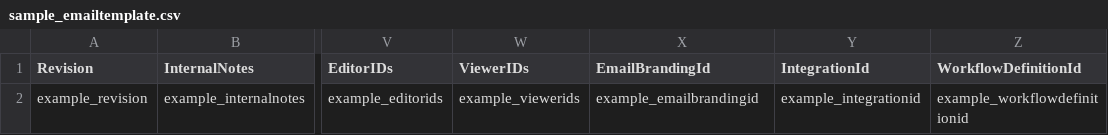
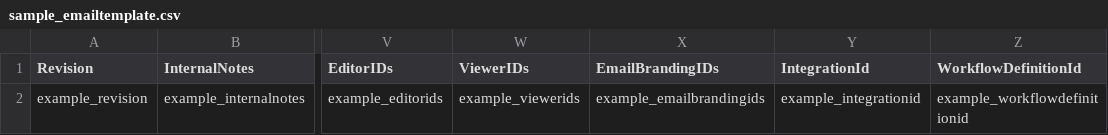
Before and after one commit to theopenlane/core, a CSV file: internal/httpserve/handlers/csv/sample_emailtemplate.csv, drawn as a sheet; only a part is shown, gaps mark what is left out; the diff names each change by its address in the sheet, - before the commit and + after, or states it on an @@ line.

Commit message:
allow same branding on many templates, add tests
Signed-off-by: Sarah Funkhouser <147884153+golanglemonade@users.noreply.github.com>

```diff
--- a/internal/httpserve/handlers/csv/sample_emailtemplate.csv
+++ b/internal/httpserve/handlers/csv/sample_emailtemplate.csv
-X1: EmailBrandingId
+X1: EmailBrandingIDs
-X2 (EmailBrandingIDs): example_emailbrandingid
+X2 (EmailBrandingIDs): example_emailbrandingids
```
Also changed, not shown: 58 other files.
